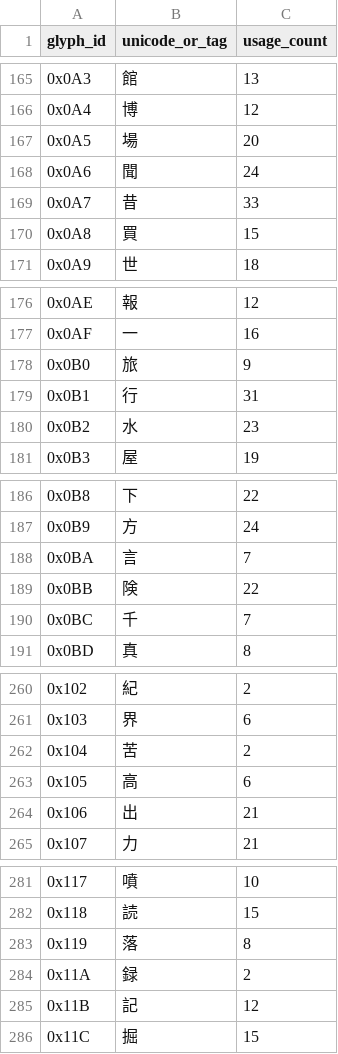
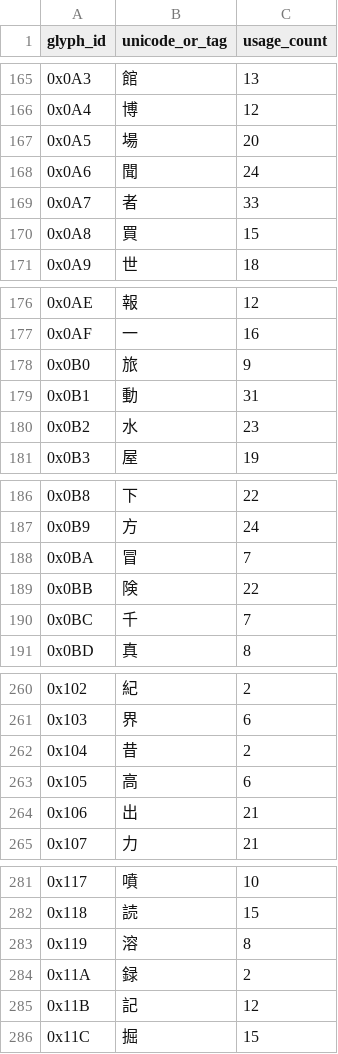
Before and after one commit to orcmasterjones-netizen/LadystalkerTranslationTools, a TSV file: ladystalker_glyph_table.tsv, drawn as a sheet; only a part is shown, gaps mark what is left out; the diff covers the shown part only.

```diff
--- a/ladystalker_glyph_table.tsv
+++ b/ladystalker_glyph_table.tsv
@@ -168,3 +168,3 @@ glyph_id	unicode_or_tag	usage_count
 0x0A6	聞	24
-0x0A7	昔	33
+0x0A7	者	33
 0x0A8	買	15
@@ -178,3 +178,3 @@ glyph_id	unicode_or_tag	usage_count
 0x0B0	旅	9
-0x0B1	行	31
+0x0B1	動	31
 0x0B2	水	23
@@ -187,3 +187,3 @@ glyph_id	unicode_or_tag	usage_count
 0x0B9	方	24
-0x0BA	言	7
+0x0BA	冒	7
 0x0BB	険	22
@@ -261,3 +261,3 @@ glyph_id	unicode_or_tag	usage_count
 0x103	界	6
-0x104	苦	2
+0x104	昔	2
 0x105	高	6
@@ -282,3 +282,3 @@ glyph_id	unicode_or_tag	usage_count
 0x118	読	15
-0x119	落	8
+0x119	溶	8
 0x11A	録	2
```
Also changed, not shown: 6 edited cells elsewhere in this file, ladystalker_japanese_text.tsv, ladystalker_script_workspace.tsv, 5 other files.
